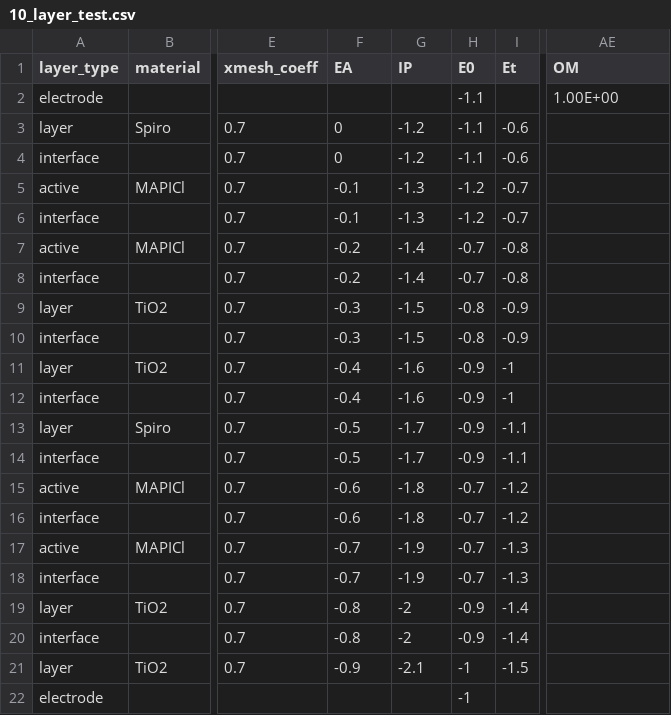
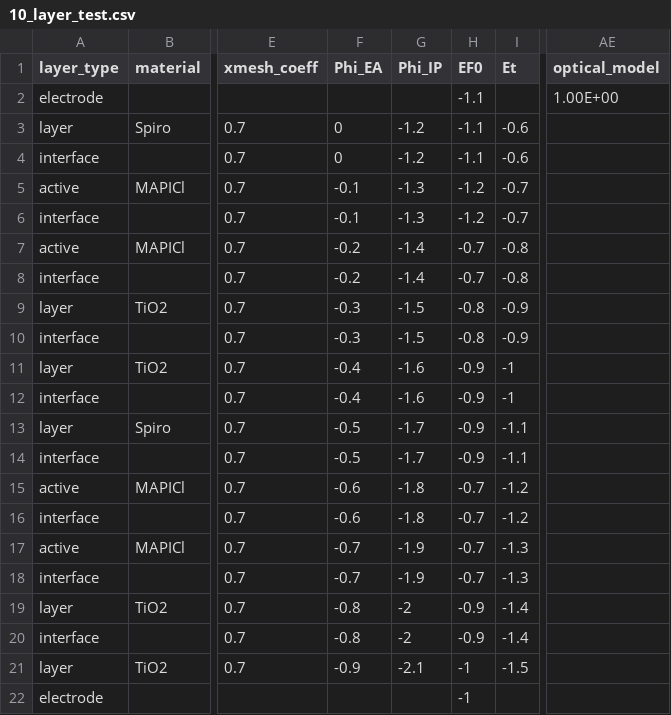
Before and after one commit to barnesgroupICL/Driftfusion, a CSV file: Input_files/10_layer_test.csv, drawn as a sheet; only a part is shown, gaps mark what is left out; the diff names each change by its address in the sheet, - before the commit and + after, or states it on an @@ line.

```diff
--- a/Input_files/10_layer_test.csv
+++ b/Input_files/10_layer_test.csv
-F1: EA
+F1: Phi_EA
-G1: IP
+G1: Phi_IP
-H1: E0
+H1: EF0
-AE1: OM
+AE1: optical_model
```
Also changed, not shown: Input_files/1_layer_single_carrier.csv, Input_files/1_layer_test.csv, 26 other files.
